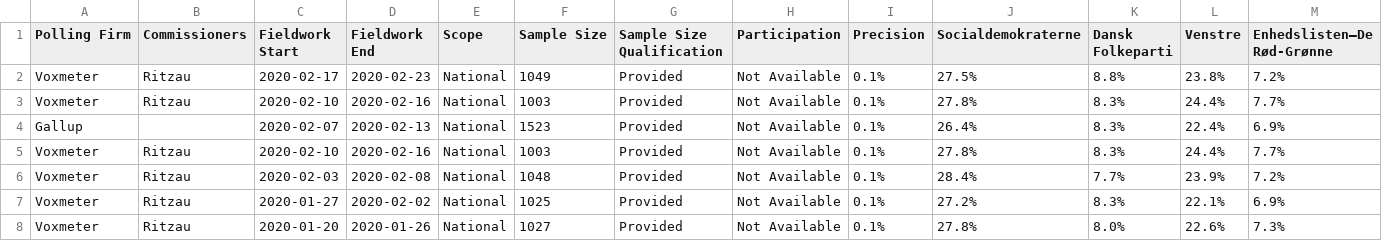
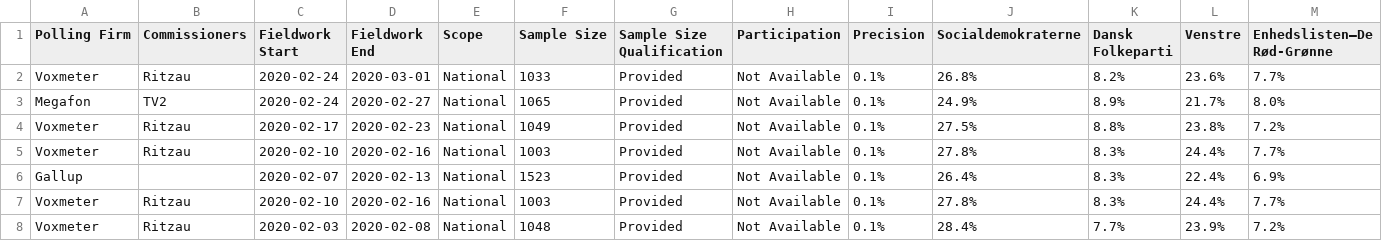
Before and after one commit to filipvanlaenen/eopaod, a CSV file: docs/dk-N.csv, drawn as a sheet; only a part is shown; the shorter side is filled out with more unchanged rows; rows hold the shown columns only; the diff names each change by its address in the sheet, - before the commit and + after, or states it on an @@ line.

```diff
--- a/docs/dk-N.csv
+++ b/docs/dk-N.csv
+row 2: Voxmeter | Ritzau | 2020-02-24 | 2020-03-01 | National | 1033 | Provided | Not Available | 0.1% | 26.8% | 8.2% | 23.6% | 7.7%
+row 3: Megafon | TV2 | 2020-02-24 | 2020-02-27 | National | 1065 | Provided | Not Available | 0.1% | 24.9% | 8.9% | 21.7% | 8.0%
```
Also changed, not shown: docs/bg-N.csv, docs/bg.csv, 5 other files.
